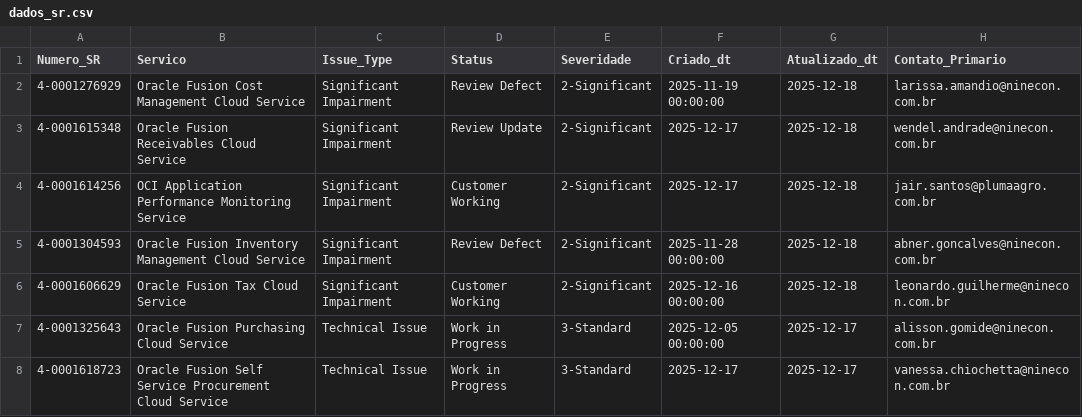
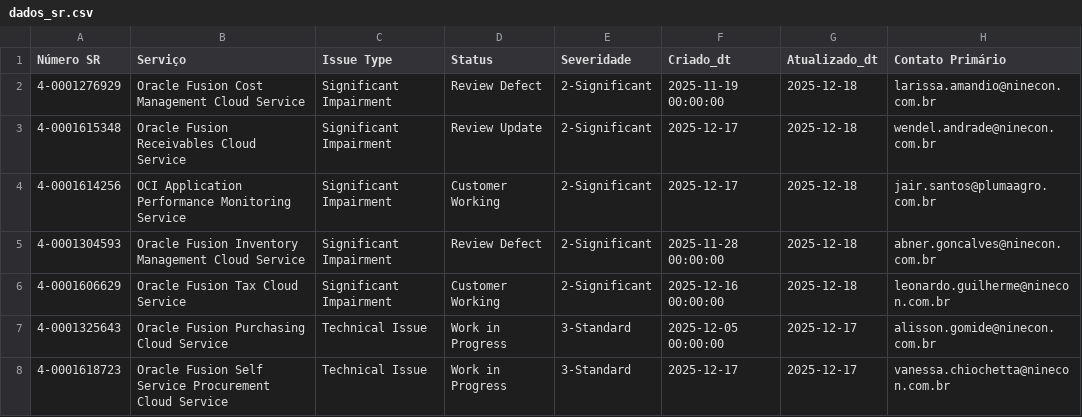
Before and after one commit to Josimesio/suporte_pluma1, a CSV file: dados_sr.csv, drawn as a sheet; only a part is shown.

Commit message:
Atualizaçao de Dados 18.12.2025

```diff
--- a/dados_sr.csv
+++ b/dados_sr.csv
@@ -1,2 +1,2 @@
-Numero_SR,Servico,Issue_Type,Status,Severidade,Criado_dt,Atualizado_dt,Contato_Primario
+Número SR,Serviço,Issue Type,Status,Severidade,Criado_dt,Atualizado_dt,Contato Primário
 4-0001276929,Oracle Fusion Cost Management Cloud Service,Significant Impairment,Review Defect,2-Significant,2025-11-19 00:00:00,2025-12-18,larissa.amandio@ninecon.com.br
```
Also changed, not shown: 1 other file.
